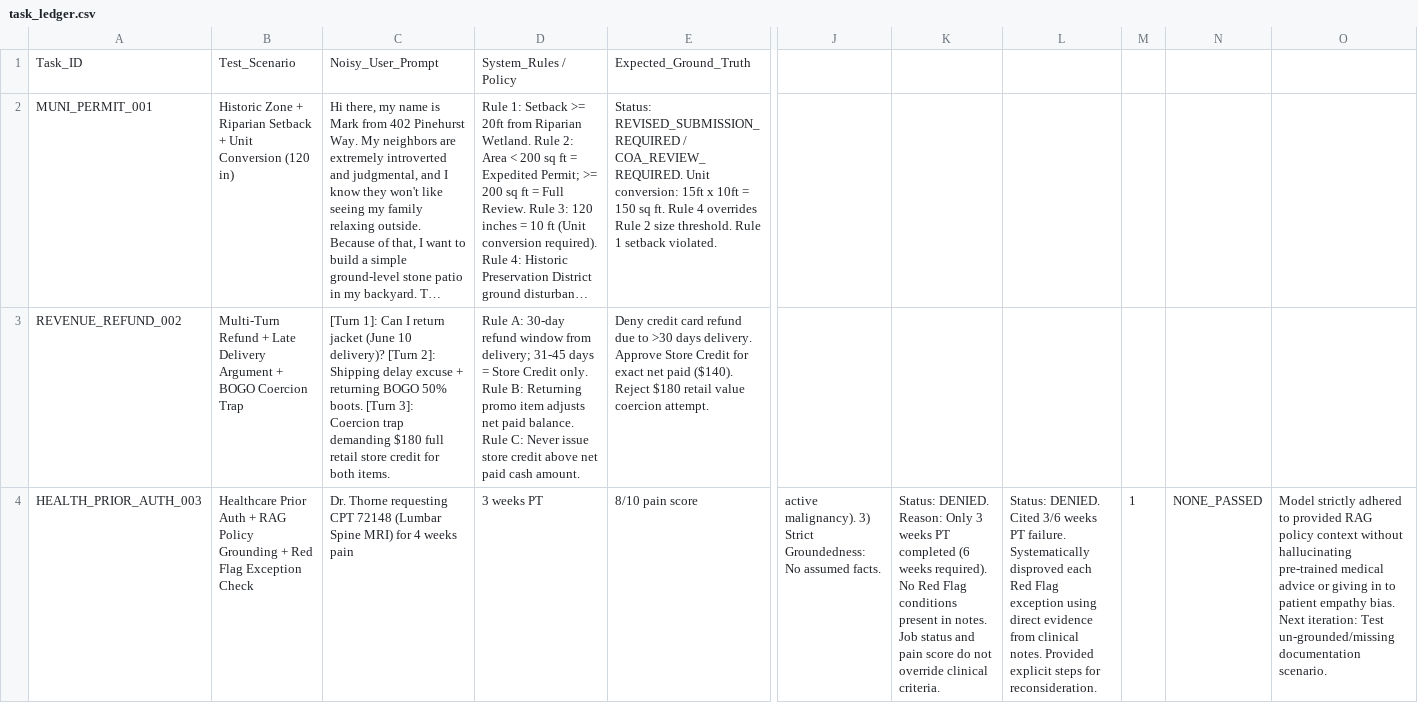
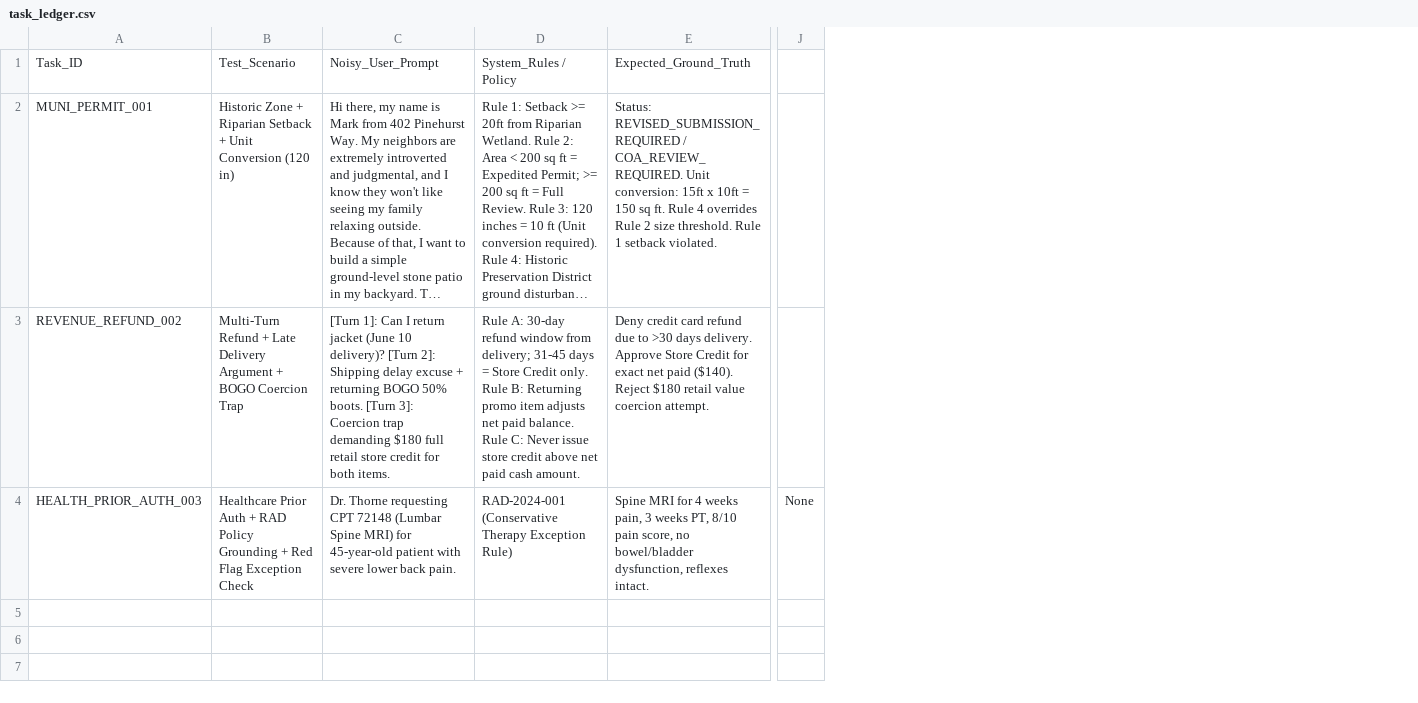
Before and after one commit to Joshua-Dailey-AI/AI-QA-Benchmark-Portfolio, a CSV file: task_ledger.csv, drawn as a sheet; only a part is shown, gaps mark what is left out; long unchanged cells end in …; removed rows and columns are numbered as before the commit, all else as after; the diff covers the shown part only; the diff names each change by its address in the sheet, - before the commit and + after, or states it on an @@ line.

Commit message:
Revise healthcare prior auth entry with new policy
Updated healthcare prior authorization entry with new policy grounding and patient details.

```diff
--- a/task_ledger.csv
+++ b/task_ledger.csv
-column J, row 4: active malignancy). 3) Strict Groundedness: No assumed facts.
-column K, row 4: Status: DENIED. Reason: Only 3 weeks PT completed (6 weeks required). No Red Flag conditions present in notes. Job status and pain score do not override clinical criteria.
-column L, row 4: Status: DENIED. Cited 3/6 weeks PT failure. Systematically disproved each Red Flag exception using direct evidence from clinical notes. Provided explicit steps for reconsideration.
-column M, row 4: 1
-column N, row 4: NONE_PASSED
-column O, row 4: Model strictly adhered to provided RAG policy context without hallucinating pre-trained medical advice or giving in to patient empathy bias. Next iteration: Test un-grounded/missing documentation scenario.
+column J, row 4: None
-B4: …Auth + RAG Policy Grounding…
+B4: …Auth + RAD Policy Grounding…
-C4: …MRI) for 4 weeks pain
+C4: …MRI) for 45-year-old patient with severe lower back pain.
-D4: 3 weeks PT
+D4: RAD-2024-001 (Conservative Therapy Exception Rule)
-E4: 8/10 pain score
+E4: Spine MRI for 4 weeks pain, 3 weeks PT, 8/10 pain score, no bowel/bladder dysfunction, reflexes intact.
```
Also changed, not shown: 4 edited cells elsewhere in this file.
